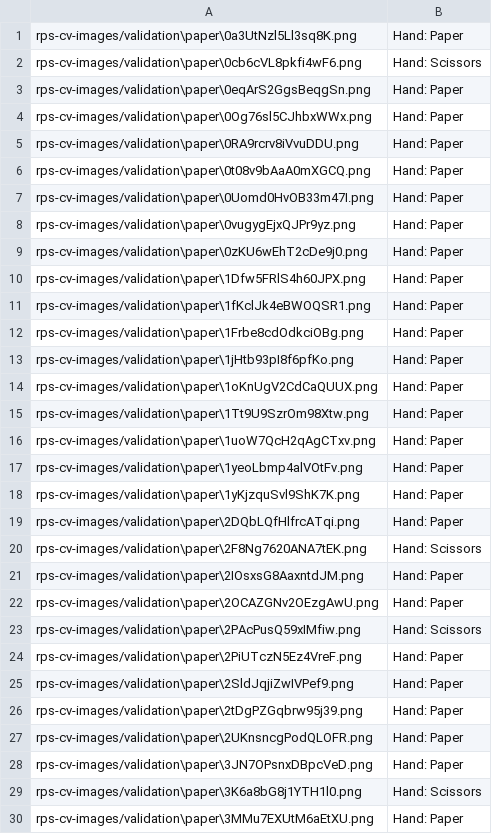
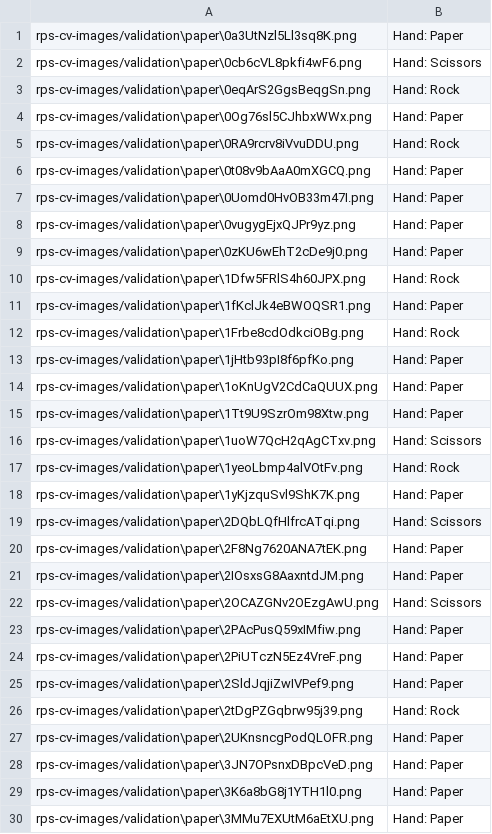
Before and after one commit to hanifabd/KNN_Classification_HandGesture, a CSV file: multi_test_summary.csv, drawn as a sheet; only a part is shown; the diff covers the shown part only.

```diff
--- a/multi_test_summary.csv
+++ b/multi_test_summary.csv
@@ -2,5 +2,5 @@ rps-cv-images/validation\paper\0a3UtNzl5Ll3sq8K.png,Hand: Paper
 rps-cv-images/validation\paper\0cb6cVL8pkfi4wF6.png,Hand: Scissors
-rps-cv-images/validation\paper\0eqArS2GgsBeqgSn.png,Hand: Paper
+rps-cv-images/validation\paper\0eqArS2GgsBeqgSn.png,Hand: Rock
 rps-cv-images/validation\paper\0Og76sl5CJhbxWWx.png,Hand: Paper
-rps-cv-images/validation\paper\0RA9rcrv8iVvuDDU.png,Hand: Paper
+rps-cv-images/validation\paper\0RA9rcrv8iVvuDDU.png,Hand: Rock
 rps-cv-images/validation\paper\0t08v9bAaA0mXGCQ.png,Hand: Paper
@@ -9,5 +9,5 @@ rps-cv-images/validation\paper\0vugygEjxQJPr9yz.png,Hand: Paper
 rps-cv-images/validation\paper\0zKU6wEhT2cDe9j0.png,Hand: Paper
-rps-cv-images/validation\paper\1Dfw5FRlS4h60JPX.png,Hand: Paper
+rps-cv-images/validation\paper\1Dfw5FRlS4h60JPX.png,Hand: Rock
 rps-cv-images/validation\paper\1fKclJk4eBWOQSR1.png,Hand: Paper
-rps-cv-images/validation\paper\1Frbe8cdOdkciOBg.png,Hand: Paper
+rps-cv-images/validation\paper\1Frbe8cdOdkciOBg.png,Hand: Rock
 rps-cv-images/validation\paper\1jHtb93pI8f6pfKo.png,Hand: Paper
@@ -15,16 +15,16 @@ rps-cv-images/validation\paper\1oKnUgV2CdCaQUUX.png,Hand: Paper
 rps-cv-images/validation\paper\1Tt9U9SzrOm98Xtw.png,Hand: Paper
-rps-cv-images/validation\paper\1uoW7QcH2qAgCTxv.png,Hand: Paper
-rps-cv-images/validation\paper\1yeoLbmp4alVOtFv.png,Hand: Paper
+rps-cv-images/validation\paper\1uoW7QcH2qAgCTxv.png,Hand: Scissors
+rps-cv-images/validation\paper\1yeoLbmp4alVOtFv.png,Hand: Rock
 rps-cv-images/validation\paper\1yKjzquSvl9ShK7K.png,Hand: Paper
-rps-cv-images/validation\paper\2DQbLQfHlfrcATqi.png,Hand: Paper
-rps-cv-images/validation\paper\2F8Ng7620ANA7tEK.png,Hand: Scissors
+rps-cv-images/validation\paper\2DQbLQfHlfrcATqi.png,Hand: Scissors
+rps-cv-images/validation\paper\2F8Ng7620ANA7tEK.png,Hand: Paper
 rps-cv-images/validation\paper\2IOsxsG8AaxntdJM.png,Hand: Paper
-rps-cv-images/validation\paper\2OCAZGNv2OEzgAwU.png,Hand: Paper
-rps-cv-images/validation\paper\2PAcPusQ59xIMfiw.png,Hand: Scissors
+rps-cv-images/validation\paper\2OCAZGNv2OEzgAwU.png,Hand: Scissors
+rps-cv-images/validation\paper\2PAcPusQ59xIMfiw.png,Hand: Paper
 rps-cv-images/validation\paper\2PiUTczN5Ez4VreF.png,Hand: Paper
 rps-cv-images/validation\paper\2SldJqjiZwIVPef9.png,Hand: Paper
-rps-cv-images/validation\paper\2tDgPZGqbrw95j39.png,Hand: Paper
+rps-cv-images/validation\paper\2tDgPZGqbrw95j39.png,Hand: Rock
 rps-cv-images/validation\paper\2UKnsncgPodQLOFR.png,Hand: Paper
 rps-cv-images/validation\paper\3JN7OPsnxDBpcVeD.png,Hand: Paper
-rps-cv-images/validation\paper\3K6a8bG8j1YTH1l0.png,Hand: Scissors
+rps-cv-images/validation\paper\3K6a8bG8j1YTH1l0.png,Hand: Paper
 rps-cv-images/validation\paper\3MMu7EXUtM6aEtXU.png,Hand: Paper
```
Also changed, not shown: 26 edited cells elsewhere in this file, knn-test.csv, 3 other files.
